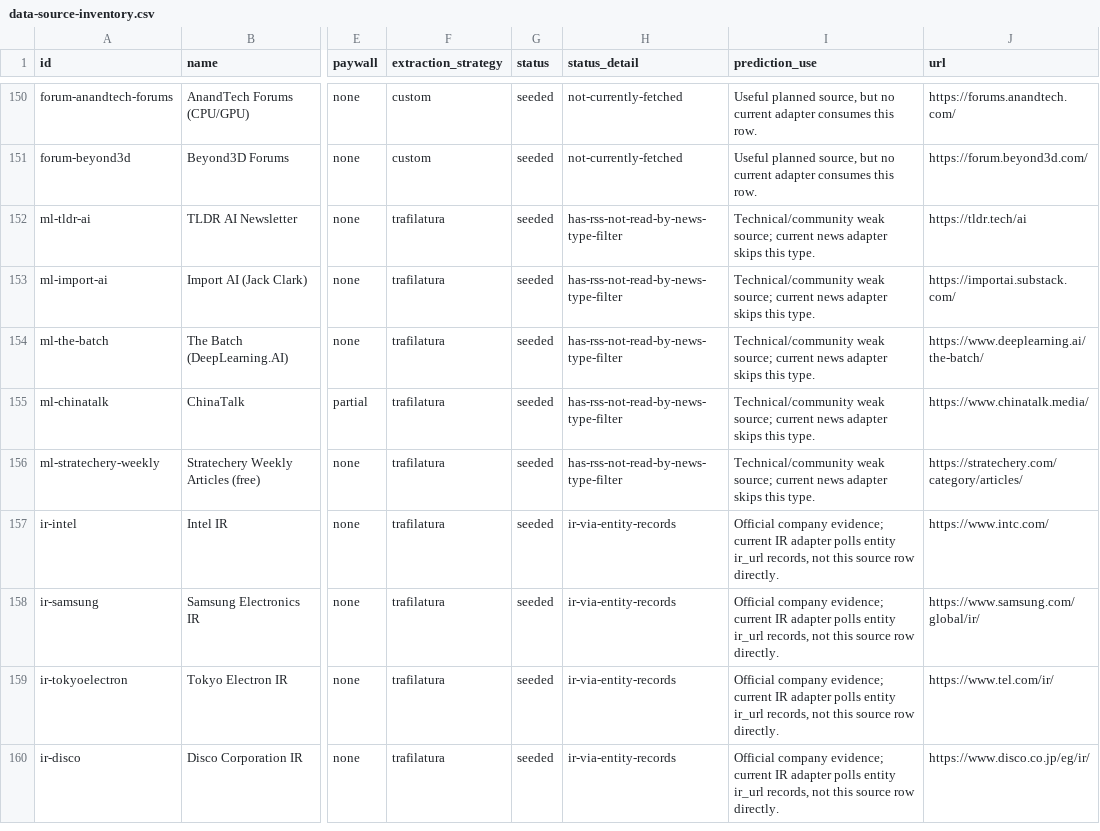
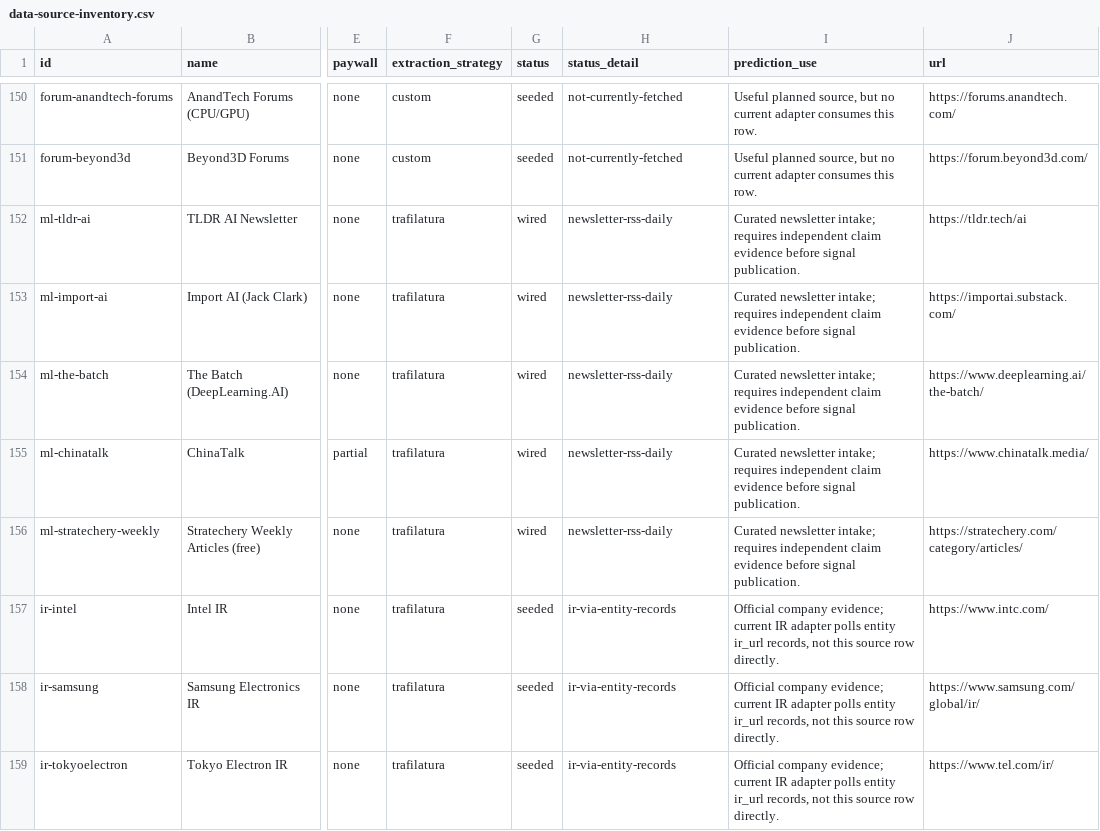
Before and after one commit to High-Signal-App/high-signal, a CSV file: docs/operations/data-source-inventory.csv, drawn as a sheet; only a part is shown, gaps mark what is left out; the shorter side is filled out with more unchanged rows; the diff names each change by its address in the sheet, - before the commit and + after, or states it on an @@ line.

Commit message:
Retain newsletter evidence and publish complete qualified news coverage

```diff
--- a/docs/operations/data-source-inventory.csv
+++ b/docs/operations/data-source-inventory.csv
-G152:G156 (status): seeded
+G152:G156 (status): wired
-H152:H156 (status_detail): has-rss-not-read-by-news-type-filter
+H152:H156 (status_detail): newsletter-rss-daily
-I152:I156 (prediction_use): Technical/community weak source; current news adapter skips this type.
+I152:I156 (prediction_use): Curated newsletter intake; requires independent claim evidence before signal publication.
```
Also changed, not shown: 11 other files.
